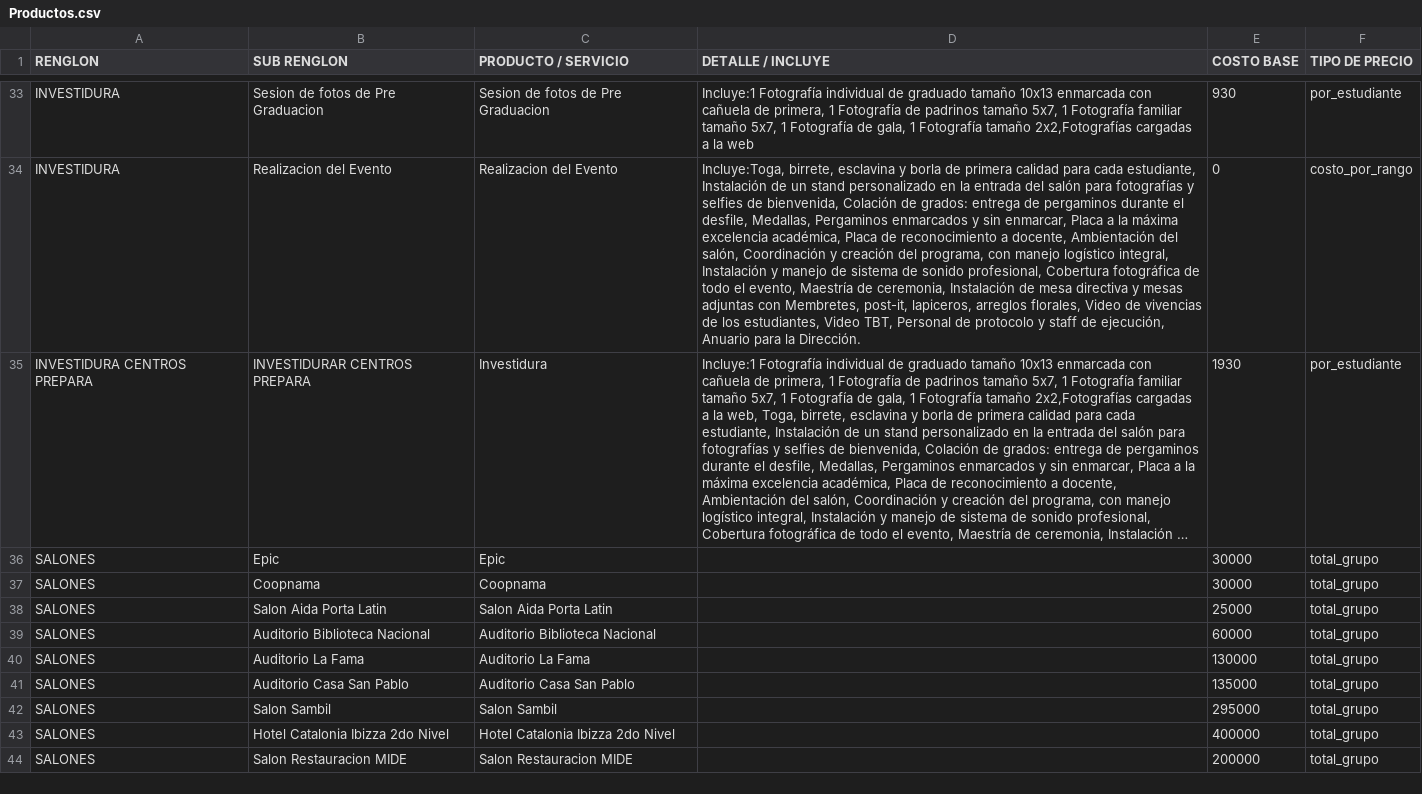
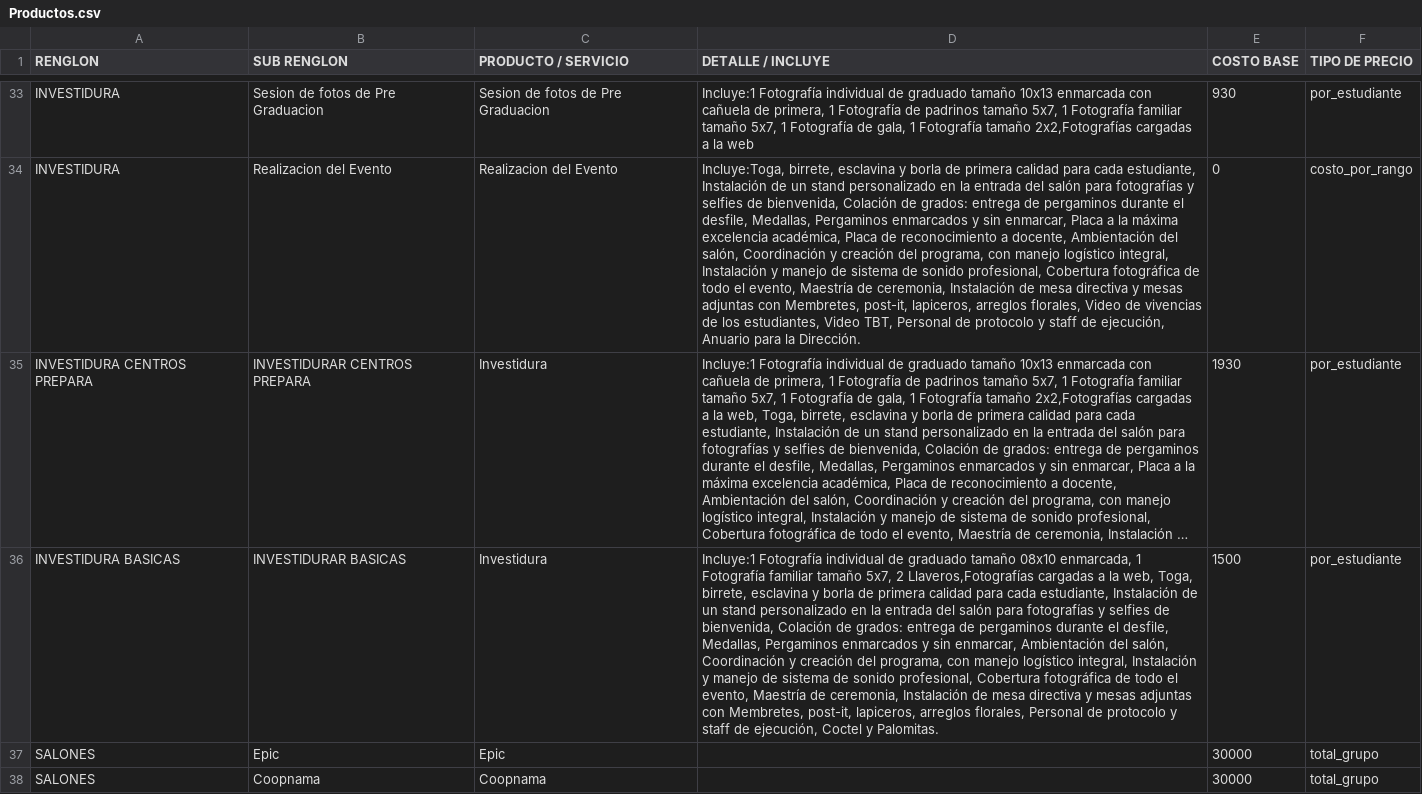
Before and after one commit to moisesgross37/proyecto-gestion, a CSV file: Productos.csv, drawn as a sheet; only a part is shown, gaps mark what is left out; the shorter side is filled out with more unchanged rows; long unchanged cells end in …; the diff names each change by its address in the sheet, - before the commit and + after, or states it on an @@ line.

Commit message:
Update Productos.csv

```diff
--- a/Productos.csv
+++ b/Productos.csv
+row 36: INVESTIDURA BASICAS | INVESTIDURAR BASICAS | Investidura | Incluye:1 Fotografía individual de graduado tamaño 08x10 enmarcada, 1 Fotografía familiar tamaño 5x7, 2 Llaveros,Fotografías cargadas a la web, Toga, birrete, esclavina y borla de primera calidad para cada estudiante, Instalación de un stand personalizado en la entrada del salón para fotografías y selfies de bienvenida, Colación de grados: entrega de pergaminos durante el desfile, Medallas, Pergaminos enmarcados y sin enmarcar, Ambientación del salón, Coordinación y creación del programa, con manejo logístico integral, Instalación y manejo de sistema de sonido profesional, Cobertura fotográfica de todo el evento, Maestría de ceremonia, Instalación de mesa directiva y mesas adjuntas con Membretes, post-it, lapiceros, arreglos florales, Personal de protocolo y staff de ejecución, Coctel y Palomitas. | 1500 | por_estudiante
```
